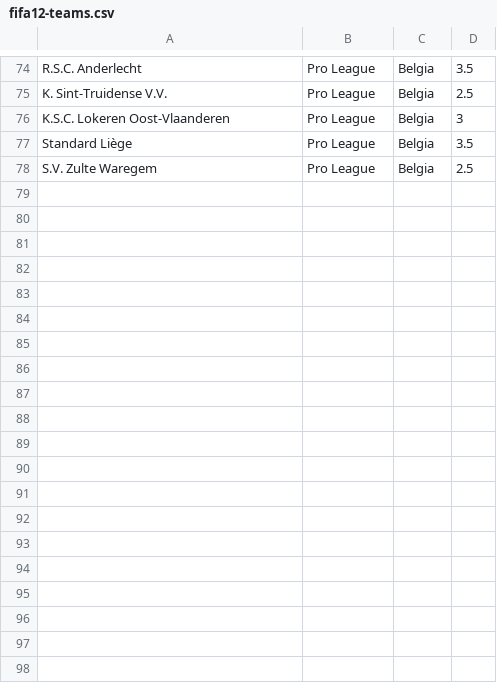
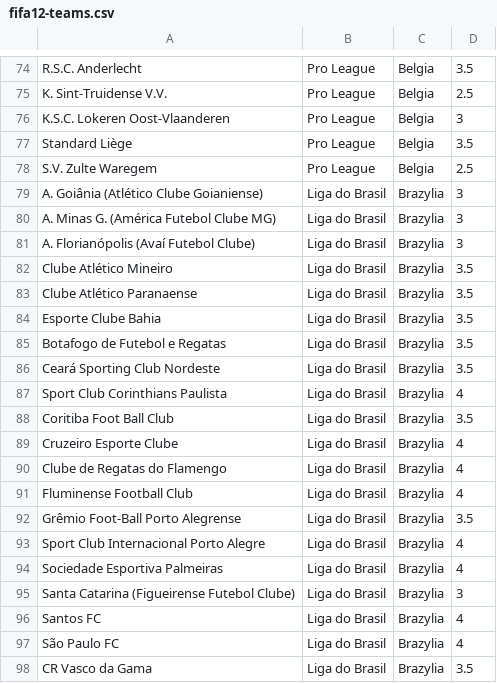
Before and after one commit to prondzyn/fifa-drawer, a CSV file: data/fifa12-teams.csv, drawn as a sheet; only a part is shown, gaps mark what is left out.

Commit message:
adding Brazilian Liga do Brasil

```diff
--- a/data/fifa12-teams.csv
+++ b/data/fifa12-teams.csv
@@ -78 +78,21 @@ Standard Liège,Pro League,Belgia,3.5
 S.V. Zulte Waregem,Pro League,Belgia,2.5
+A. Goiânia (Atlético Clube Goianiense),Liga do Brasil,Brazylia,3
+A. Minas G. (América Futebol Clube MG),Liga do Brasil,Brazylia,3
+A. Florianópolis (Avaí Futebol Clube),Liga do Brasil,Brazylia,3
+Clube Atlético Mineiro,Liga do Brasil,Brazylia,3.5
+Clube Atlético Paranaense,Liga do Brasil,Brazylia,3.5
+Esporte Clube Bahia,Liga do Brasil,Brazylia,3.5
+Botafogo de Futebol e Regatas,Liga do Brasil,Brazylia,3.5
+Ceará Sporting Club Nordeste,Liga do Brasil,Brazylia,3.5
+Sport Club Corinthians Paulista,Liga do Brasil,Brazylia,4
+Coritiba Foot Ball Club,Liga do Brasil,Brazylia,3.5
+Cruzeiro Esporte Clube,Liga do Brasil,Brazylia,4
+Clube de Regatas do Flamengo,Liga do Brasil,Brazylia,4
+Fluminense Football Club,Liga do Brasil,Brazylia,4
+Grêmio Foot-Ball Porto Alegrense,Liga do Brasil,Brazylia,3.5
+Sport Club Internacional Porto Alegre,Liga do Brasil,Brazylia,4
+Sociedade Esportiva Palmeiras,Liga do Brasil,Brazylia,4
+Santa Catarina (Figueirense Futebol Clube),Liga do Brasil,Brazylia,3
+Santos FC,Liga do Brasil,Brazylia,4
+São Paulo FC,Liga do Brasil,Brazylia,4
+CR Vasco da Gama,Liga do Brasil,Brazylia,3.5
```
